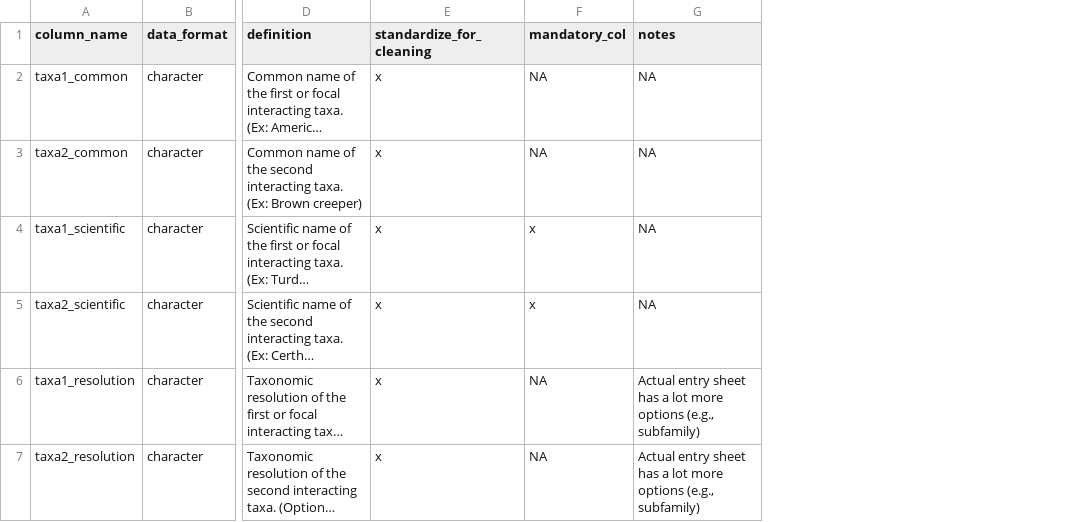
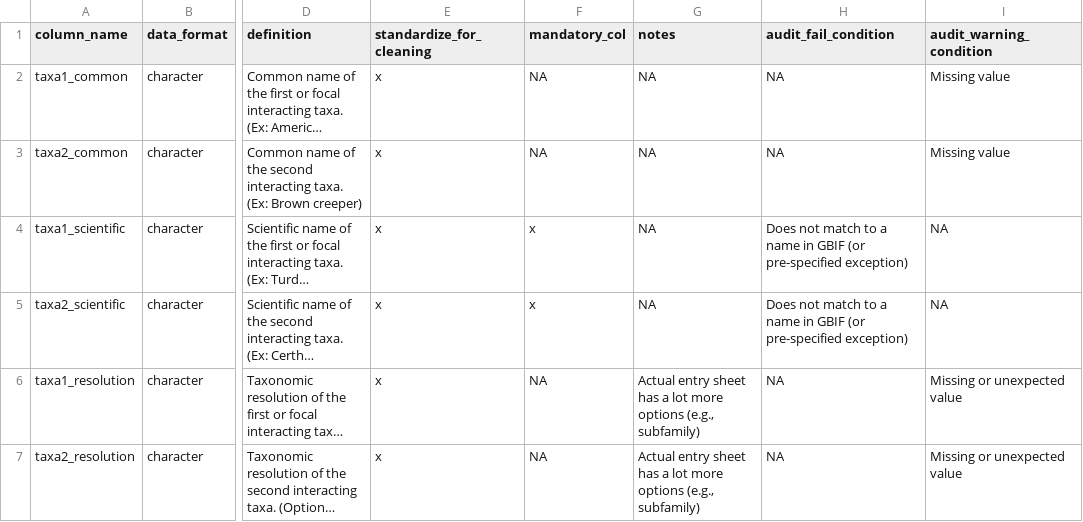
Before and after one commit to TheMetaNetworksProject/MetaNetworksProject-Main, a CSV file: docs/interaction_metadata_schemas/column_names.csv, drawn as a sheet; only a part is shown, gaps mark what is left out; long unchanged cells end in …; the diff covers the shown part only; the diff names each change by its address in the sheet, - before the commit and + after, or states it on an @@ line.

Commit message:
Update metadata from google sheets and add script to do so.

```diff
--- a/docs/interaction_metadata_schemas/column_names.csv
+++ b/docs/interaction_metadata_schemas/column_names.csv
+column H (audit_fail_condition), rows 2-7: NA | NA | Does not match to a name in GBIF (or pre-specified exception) | Does not match to a name in GBIF (or pre-specified exception) | NA | NA
+column I (audit_warning_condition), rows 2-7: Missing value | Missing value | NA | NA | Missing or unexpected value | Missing or unexpected value
```
Also changed, not shown: 3 removed rows and 6 edited cells elsewhere in this file, 6 other files.
